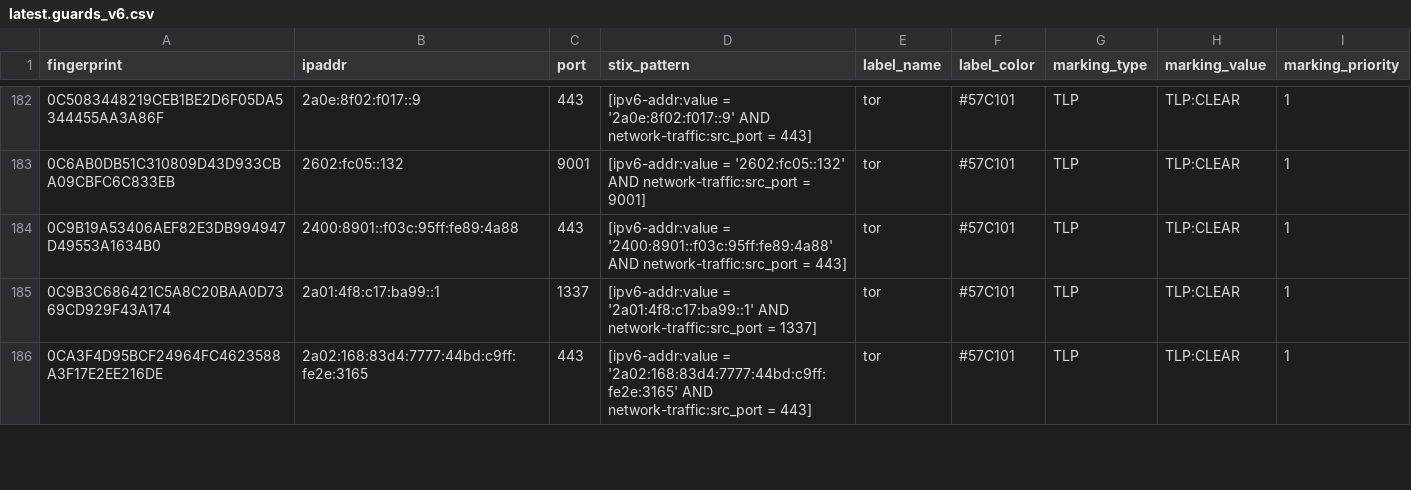
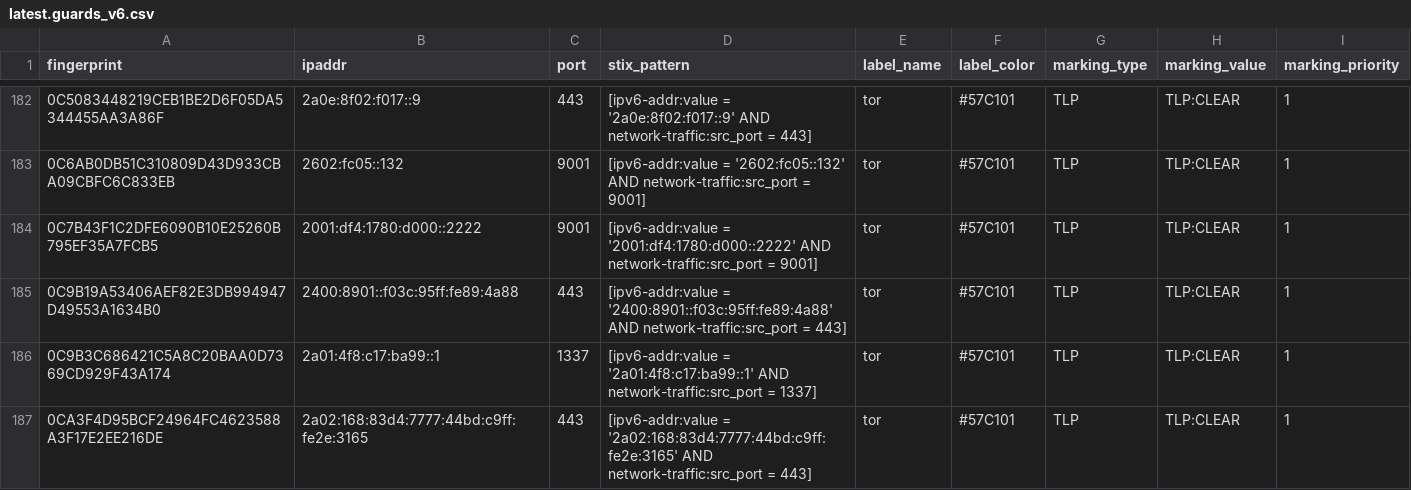
Before and after one commit to DreadFog/tor_csv_feed_opencti, a CSV file: latest.guards_v6.csv, drawn as a sheet; only a part is shown, gaps mark what is left out; the diff covers the shown part only; the diff names each change by its address in the sheet, - before the commit and + after, or states it on an @@ line.

```diff
--- a/latest.guards_v6.csv
+++ b/latest.guards_v6.csv
+row 184: 0C7B43F1C2DFE6090B10E25260B795EF35A7FCB5 | 2001:df4:1780:d000::2222 | 9001 | [ipv6-addr:value = '2001:df4:1780:d000::2222' AND network-traffic:src_port = 9001] | tor | #57C101 | TLP | TLP:CLEAR | 1
```
Also changed, not shown: 7 added rows and 13 removed rows elsewhere in this file, latest.all_v6.csv, latest.exits_v4.csv, 3 other files.
